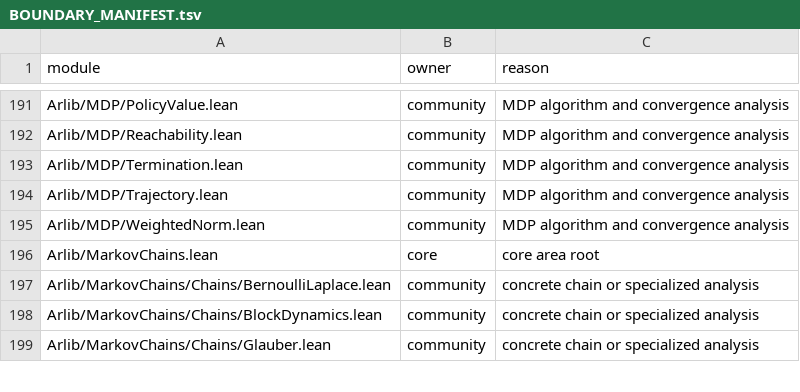
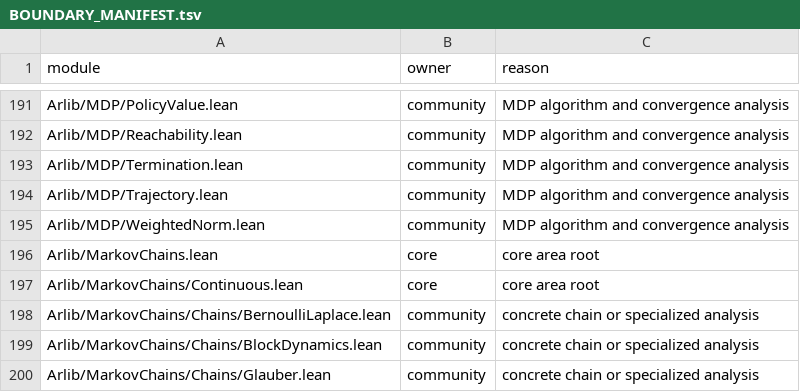
Before and after one commit to uddaloksarkar/arlib, a TSV file: BOUNDARY_MANIFEST.tsv, drawn as a sheet; only a part is shown, gaps mark what is left out; the diff names each change by its address in the sheet, - before the commit and + after, or states it on an @@ line.

Commit message:
Separate finite and continuous Markov namespaces

```diff
--- a/BOUNDARY_MANIFEST.tsv
+++ b/BOUNDARY_MANIFEST.tsv
+row 197: Arlib/MarkovChains/Continuous.lean | core | core area root
```
Also changed, not shown: 8 other files.
